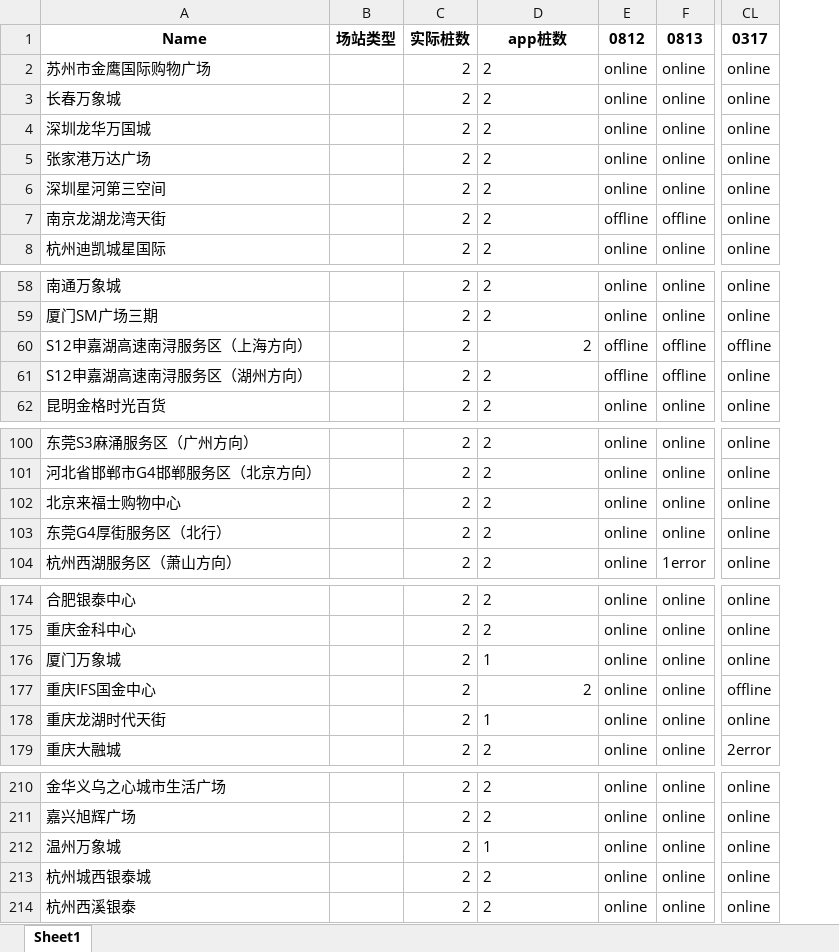
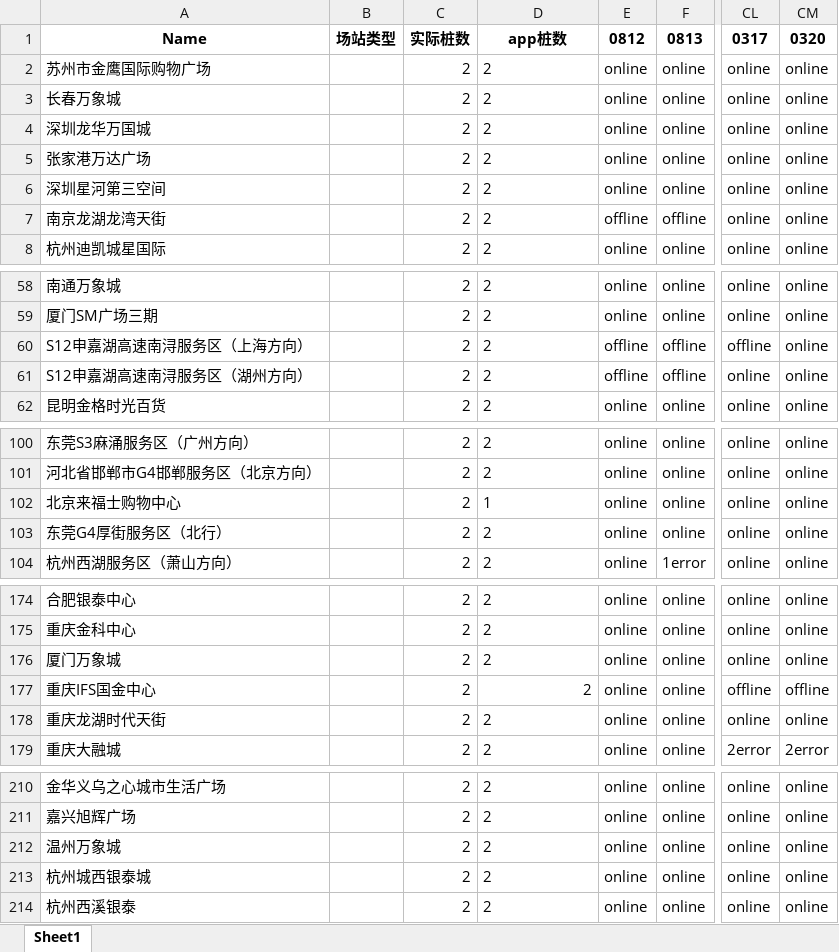
Before and after one commit to Codyyyyyyyy/Demo1, an Excel workbook: UATtracking.xlsx, sheet Sheet1, drawn as a sheet; only a part is shown, gaps mark what is left out; values as stored, in another font and other column widths than the file's, no borders; the diff covers the shown part only; the diff names each change by its address in the sheet, - before the commit and + after, or states it on an @@ line.

Commit message:
Daily Update

```diff
--- a/UATtracking.xlsx (sheet Sheet1)
+++ b/UATtracking.xlsx (sheet Sheet1)
+column CM, rows 1-8: 0320 | online | online | online | online | online | online | online; rows 58-62: all online; rows 100-104: all online; rows 174-179: online | online | online | offline | online | 2error; rows 210-214: all online
-D60 alignment: right
+D60 alignment: left
-D102: 2
+D102: 1
-D176: 1
+D176: 2
-D178: 1
+D178: 2
-D212: 1
+D212: 2
```
Also changed, not shown: cell formats elsewhere in this sheet.
